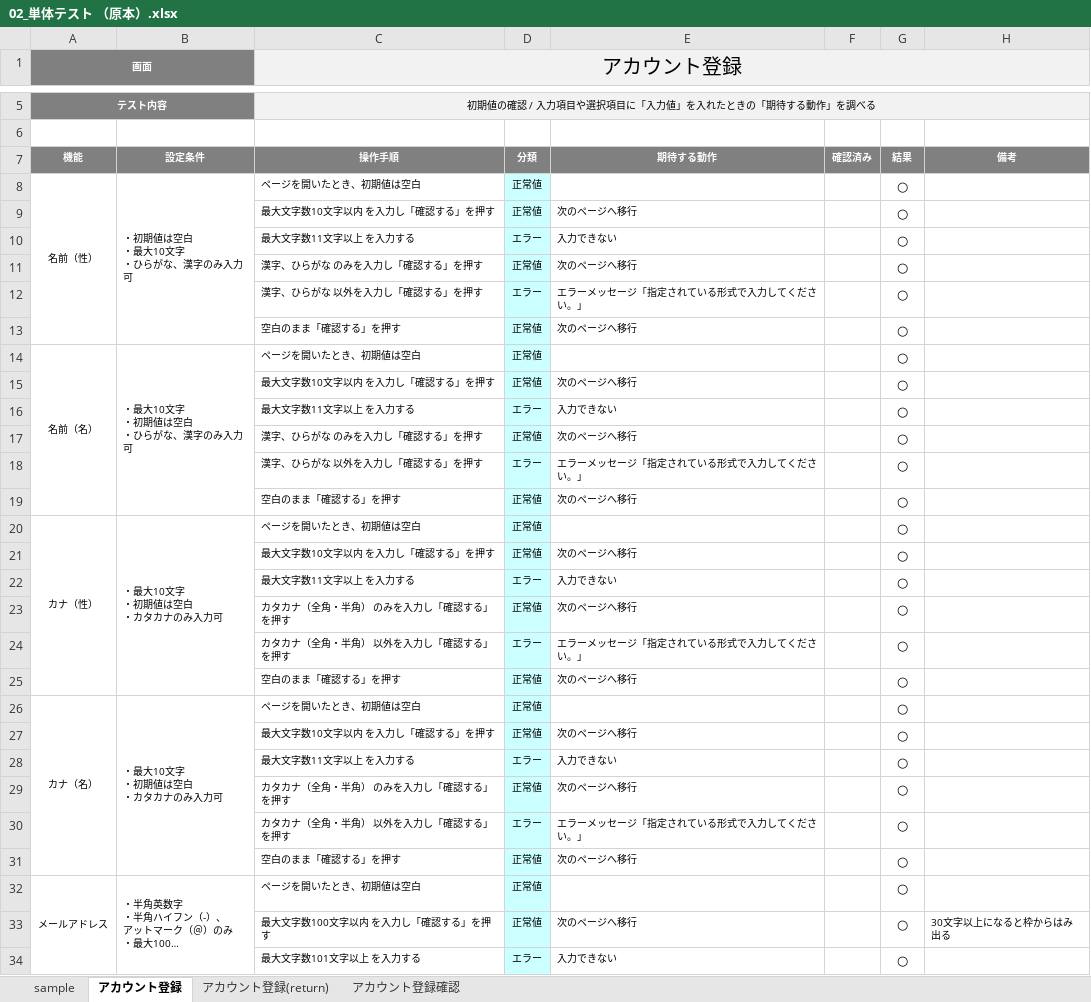
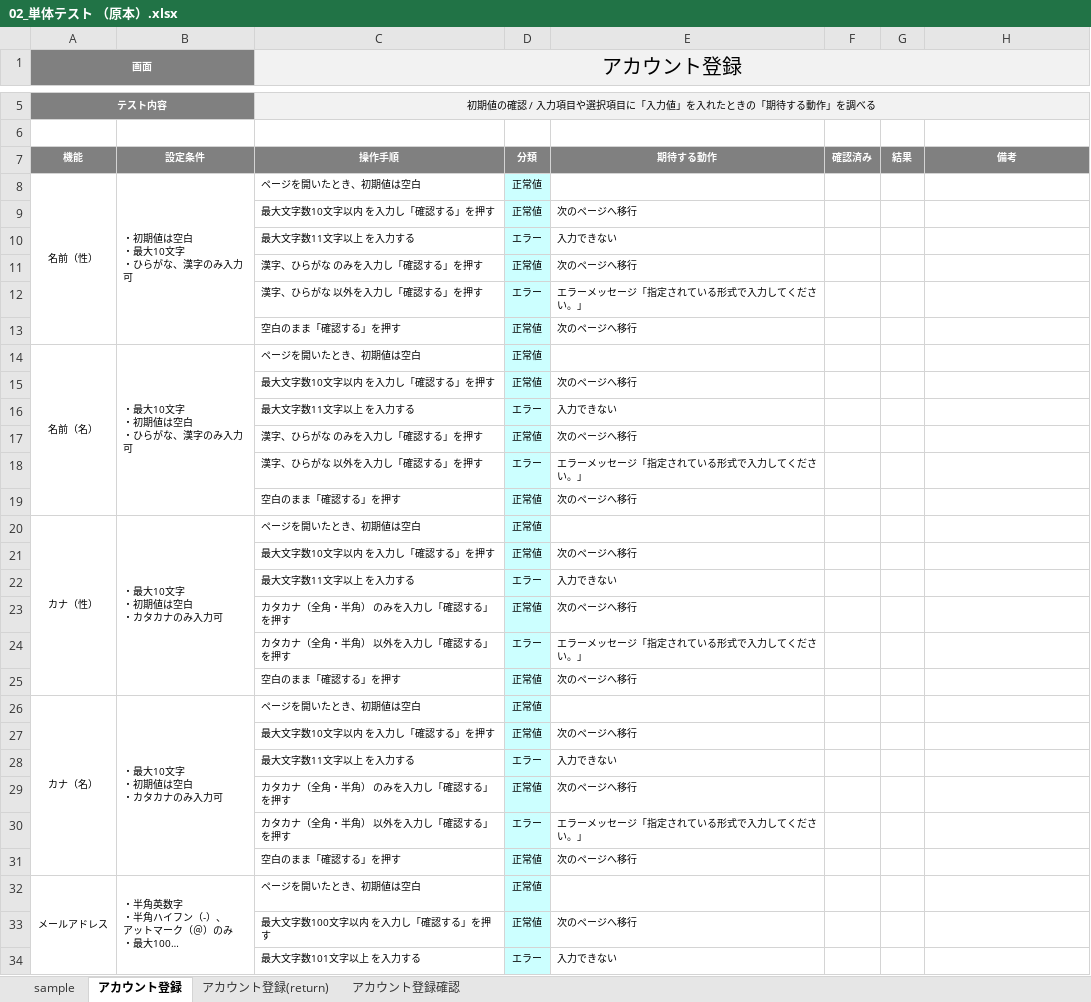
Before and after one commit to Eri-Murakami/account, an Excel workbook: 単体テスト/02_単体テスト （原本）.xlsx, sheet アカウント登録, drawn as a sheet; only a part is shown, gaps mark what is left out; long unchanged cells end in …; values as stored, in another font and other column widths than the file's, no borders; charts and pictures and conditional formats not drawn; the diff covers the shown part only; the diff names each change by its address in the sheet, - before the commit and + after, or states it on an @@ line.

```diff
--- a/単体テスト/02_単体テスト （原本）.xlsx (sheet アカウント登録)
+++ b/単体テスト/02_単体テスト （原本）.xlsx (sheet アカウント登録)
-G8:G34: ○
+G8:G34: (empty)
-H33: 30文字以上になると枠からはみ出る
+H33: (empty)
```
Also changed, not shown: 38 edited cells elsewhere in this sheet, sheet アカウント登録(return), sheet アカウント登録確認, charts or pictures.
